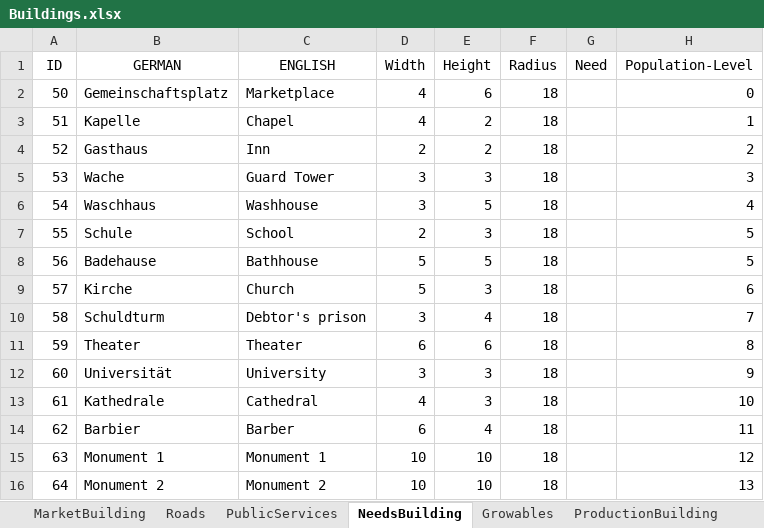
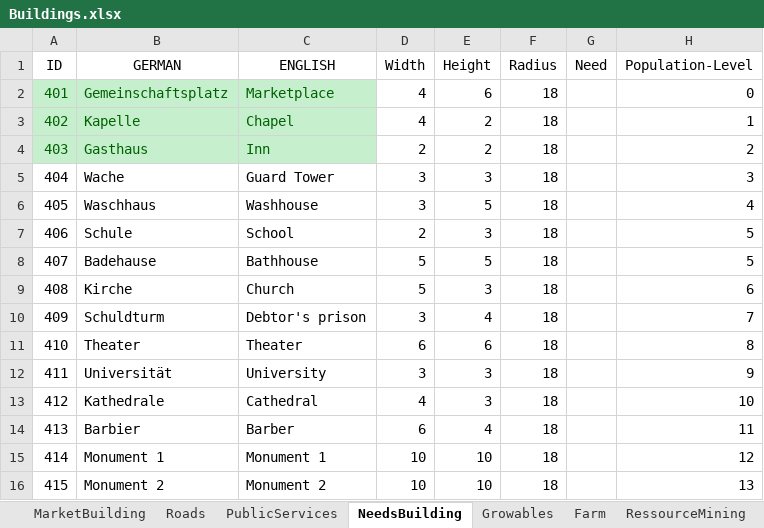
Before and after one commit to mortmann/Andja, an Excel workbook: DesignFiles/Excel/Buildings.xlsx, sheet NeedsBuilding, drawn as a sheet; only a part is shown; values as stored, in another font and other column widths than the file's, no borders; the diff names each change by its address in the sheet, - before the commit and + after, or states it on an @@ line.

```diff
--- a/DesignFiles/Excel/Buildings.xlsx (sheet NeedsBuilding)
+++ b/DesignFiles/Excel/Buildings.xlsx (sheet NeedsBuilding)
-A2 (ID): 50
+A2 (ID): 401
@@ A2:C4 fill: none → #C6EFCE, text colour: black → #006100 @@
-A3 (ID): 51
+A3 (ID): 402
-A4 (ID): 52
+A4 (ID): 403
-A5 (ID): 53
+A5 (ID): 404
-A6 (ID): 54
+A6 (ID): 405
-A7 (ID): 55
+A7 (ID): 406
-A8 (ID): 56
+A8 (ID): 407
-A9 (ID): 57
+A9 (ID): 408
-A10 (ID): 58
+A10 (ID): 409
-A11 (ID): 59
+A11 (ID): 410
-A12 (ID): 60
+A12 (ID): 411
-A13 (ID): 61
+A13 (ID): 412
-A14 (ID): 62
+A14 (ID): 413
-A15 (ID): 63
+A15 (ID): 414
-A16 (ID): 64
+A16 (ID): 415
```
Also changed, not shown: sheet ProductionBuilding, sheet Growables, sheet PublicServices, sheet MarketBuilding, sheet Farm, sheet RessourceMining, 4 more sheets, other sheet tabs, DesignFiles/Excel/andja Itemlist.xlsx, 24 other files.
